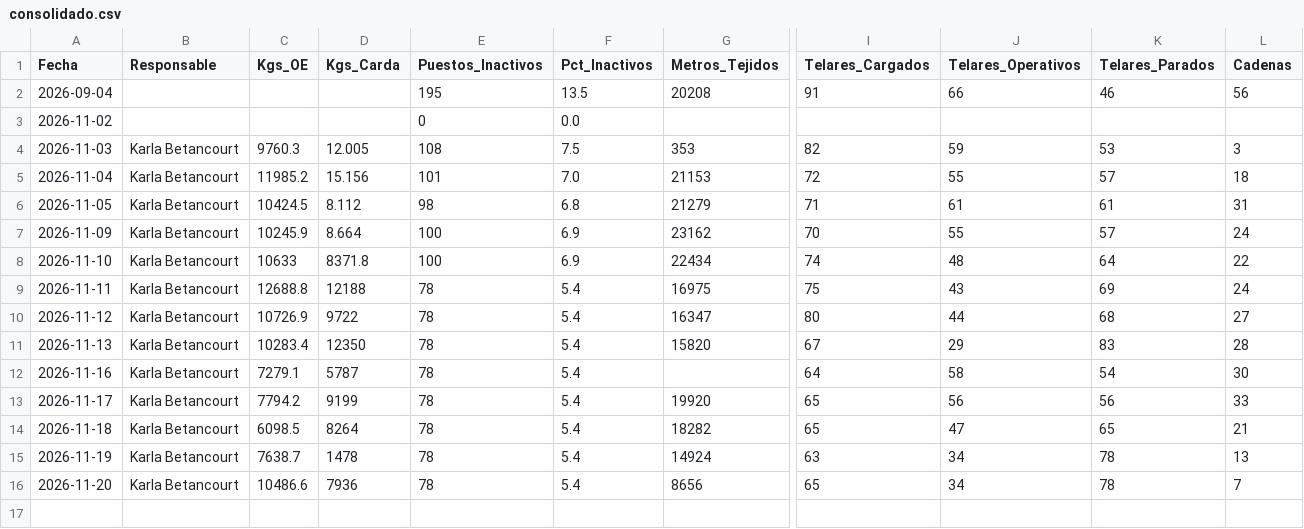
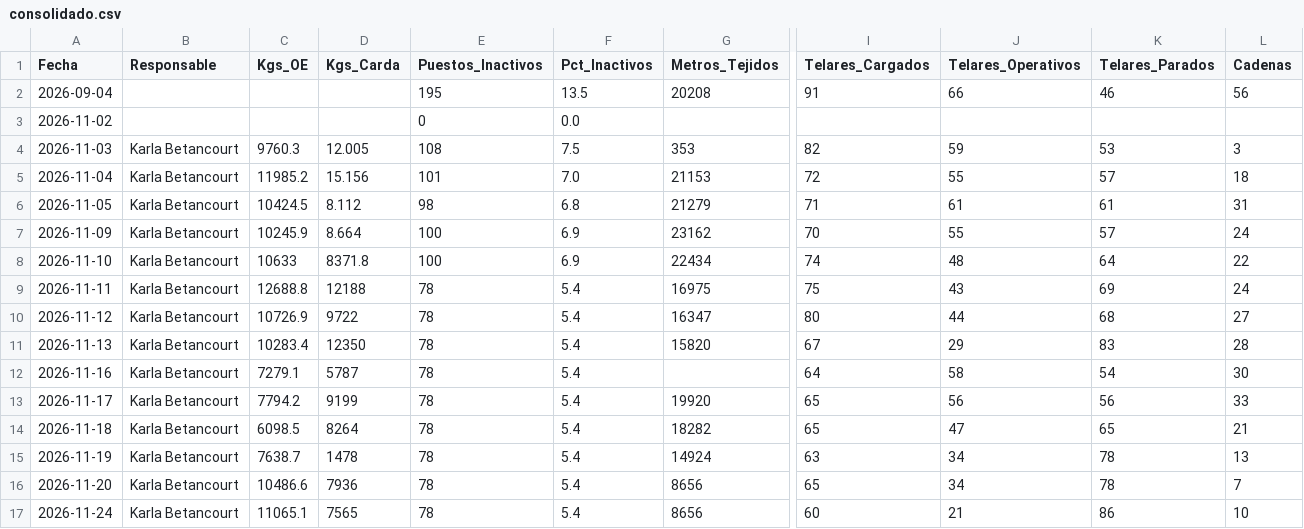
Before and after one commit to fherross3-ops/JTX-Reporte, a CSV file: reportes/consolidado.csv, drawn as a sheet; only a part is shown, gaps mark what is left out; rows hold the shown columns only; the diff names each change by its address in the sheet, - before the commit and + after, or states it on an @@ line.

Commit message:
Consolidado actualizado (2026-11-24)

```diff
--- a/reportes/consolidado.csv
+++ b/reportes/consolidado.csv
+row 17: 2026-11-24 | Karla Betancourt | 11065.1 | 7565 | 78 | 5.4 | 8656 | 60 | 21 | 86 | 10
```
